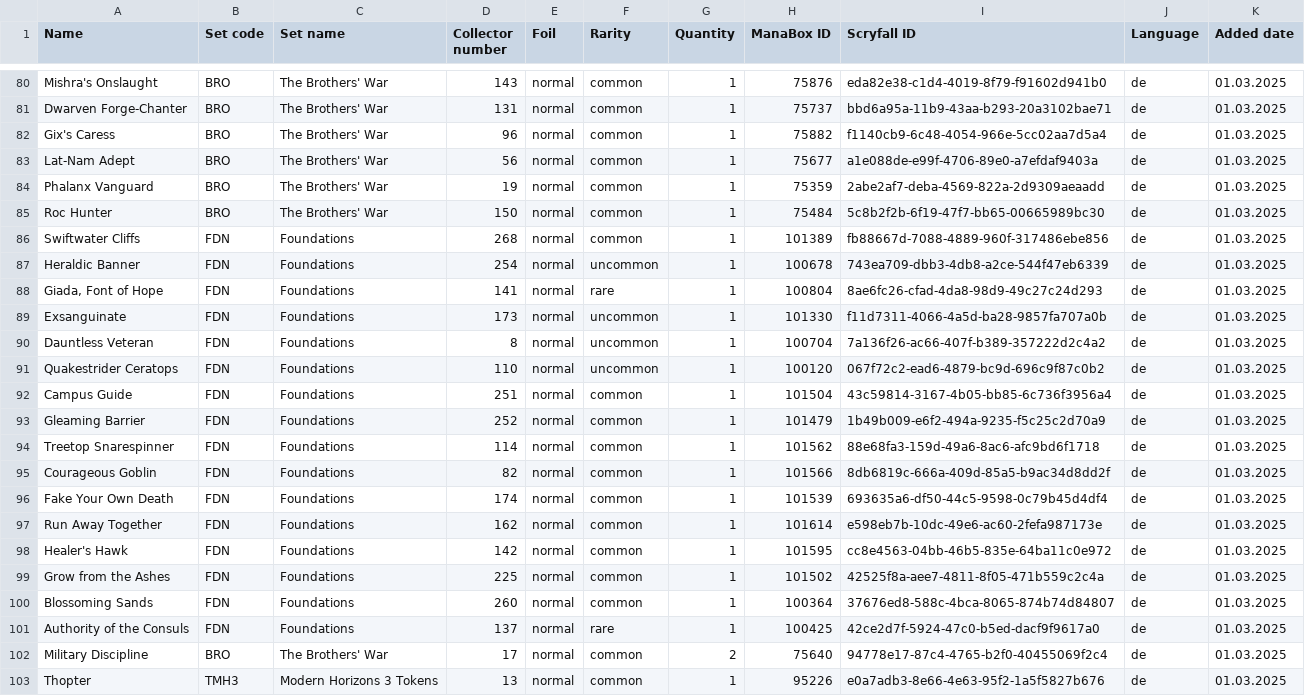
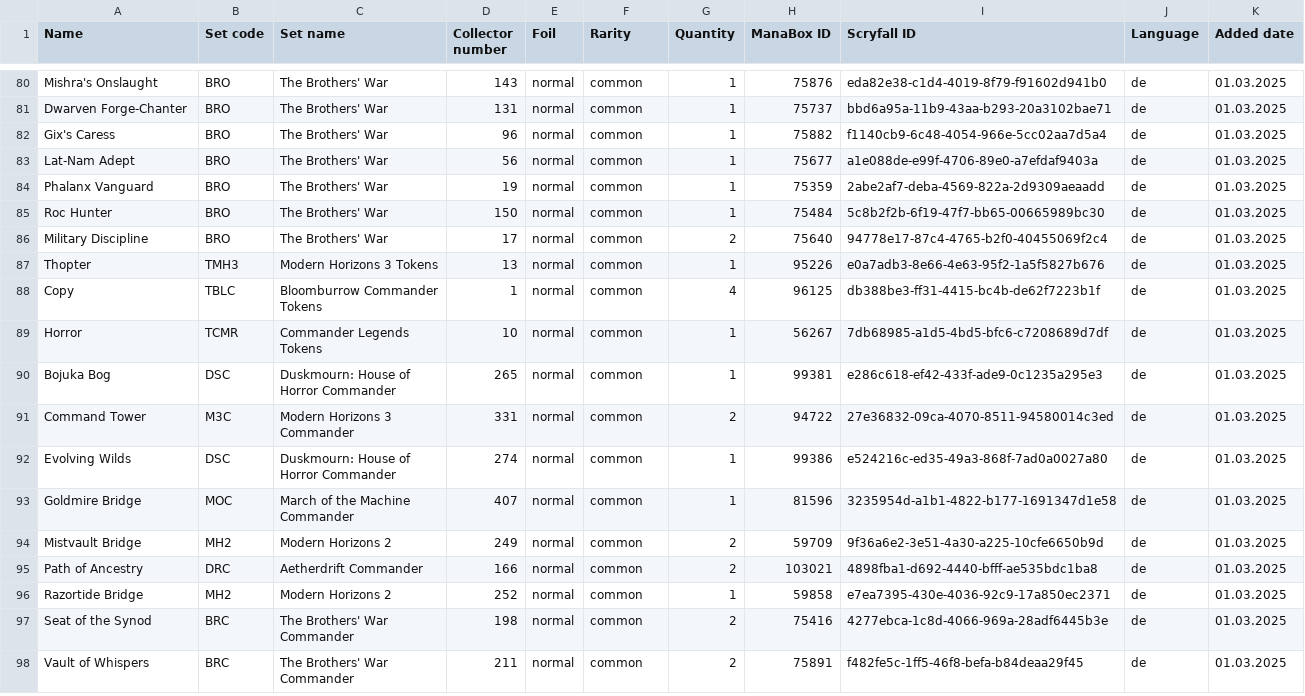
Before and after one commit to Juvinhel/Magic-the-Gathering, a CSV file: Collections/Krieg der Brüder.csv, drawn as a sheet; only a part is shown, gaps mark what is left out; the shorter side is filled out with more unchanged rows; the diff names each change by its address in the sheet, - before the commit and + after, or states it on an @@ line.

```diff
--- a/Collections/Krieg der Brüder.csv
+++ b/Collections/Krieg der Brüder.csv
-row 86: Swiftwater Cliffs | FDN | Foundations | 268 | normal | common | 1 | 101389 | fb88667d-7088-4889-960f-317486ebe856 | de | 01.03.2025
-row 87: Heraldic Banner | FDN | Foundations | 254 | normal | uncommon | 1 | 100678 | 743ea709-dbb3-4db8-a2ce-544f47eb6339 | de | 01.03.2025
-row 88: Giada, Font of Hope | FDN | Foundations | 141 | normal | rare | 1 | 100804 | 8ae6fc26-cfad-4da8-98d9-49c27c24d293 | de | 01.03.2025
-row 89: Exsanguinate | FDN | Foundations | 173 | normal | uncommon | 1 | 101330 | f11d7311-4066-4a5d-ba28-9857fa707a0b | de | 01.03.2025
-row 90: Dauntless Veteran | FDN | Foundations | 8 | normal | uncommon | 1 | 100704 | 7a136f26-ac66-407f-b389-357222d2c4a2 | de | 01.03.2025
-row 91: Quakestrider Ceratops | FDN | Foundations | 110 | normal | uncommon | 1 | 100120 | 067f72c2-ead6-4879-bc9d-696c9f87c0b2 | de | 01.03.2025
-row 92: Campus Guide | FDN | Foundations | 251 | normal | common | 1 | 101504 | 43c59814-3167-4b05-bb85-6c736f3956a4 | de | 01.03.2025
-row 93: Gleaming Barrier | FDN | Foundations | 252 | normal | common | 1 | 101479 | 1b49b009-e6f2-494a-9235-f5c25c2d70a9 | de | 01.03.2025
-row 94: Treetop Snarespinner | FDN | Foundations | 114 | normal | common | 1 | 101562 | 88e68fa3-159d-49a6-8ac6-afc9bd6f1718 | de | 01.03.2025
-row 95: Courageous Goblin | FDN | Foundations | 82 | normal | common | 1 | 101566 | 8db6819c-666a-409d-85a5-b9ac34d8dd2f | de | 01.03.2025
-row 96: Fake Your Own Death | FDN | Foundations | 174 | normal | common | 1 | 101539 | 693635a6-df50-44c5-9598-0c79b45d4df4 | de | 01.03.2025
-row 97: Run Away Together | FDN | Foundations | 162 | normal | common | 1 | 101614 | e598eb7b-10dc-49e6-ac60-2fefa987173e | de | 01.03.2025
-row 98: Healer's Hawk | FDN | Foundations | 142 | normal | common | 1 | 101595 | cc8e4563-04bb-46b5-835e-64ba11c0e972 | de | 01.03.2025
-row 99: Grow from the Ashes | FDN | Foundations | 225 | normal | common | 1 | 101502 | 42525f8a-aee7-4811-8f05-471b559c2c4a | de | 01.03.2025
-row 100: Blossoming Sands | FDN | Foundations | 260 | normal | common | 1 | 100364 | 37676ed8-588c-4bca-8065-874b74d84807 | de | 01.03.2025
-row 101: Authority of the Consuls | FDN | Foundations | 137 | normal | rare | 1 | 100425 | 42ce2d7f-5924-47c0-b5ed-dacf9f9617a0 | de | 01.03.2025
```
Also changed, not shown: Collections/Grundstein.csv.
